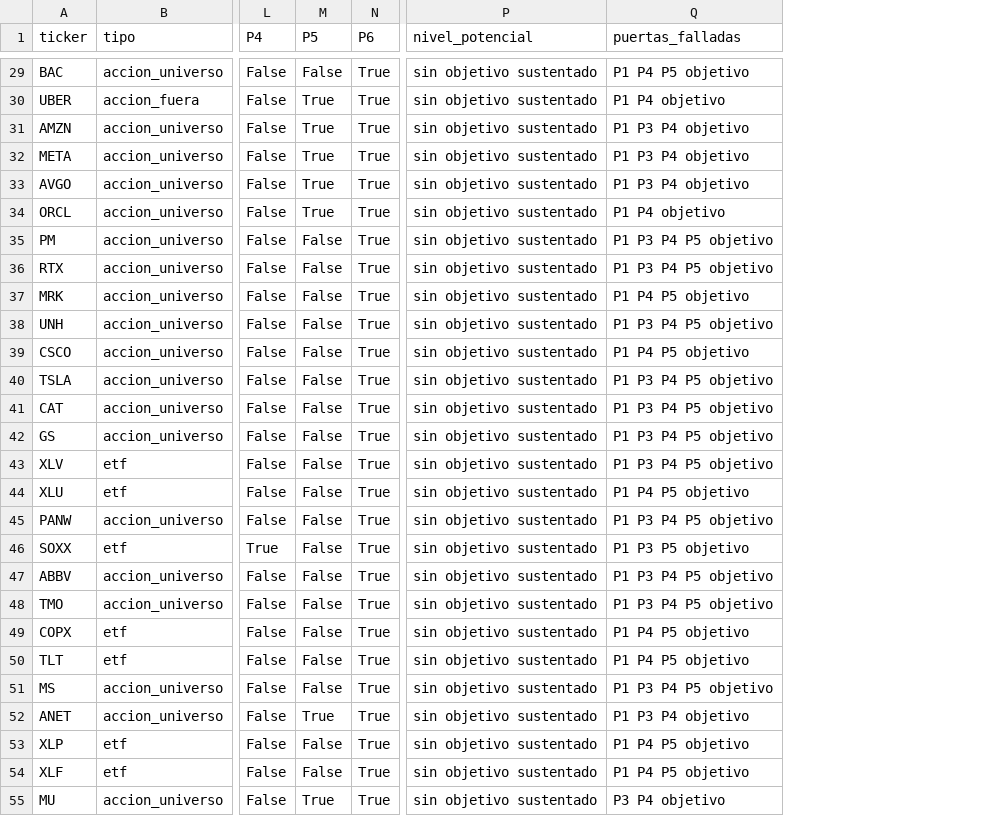
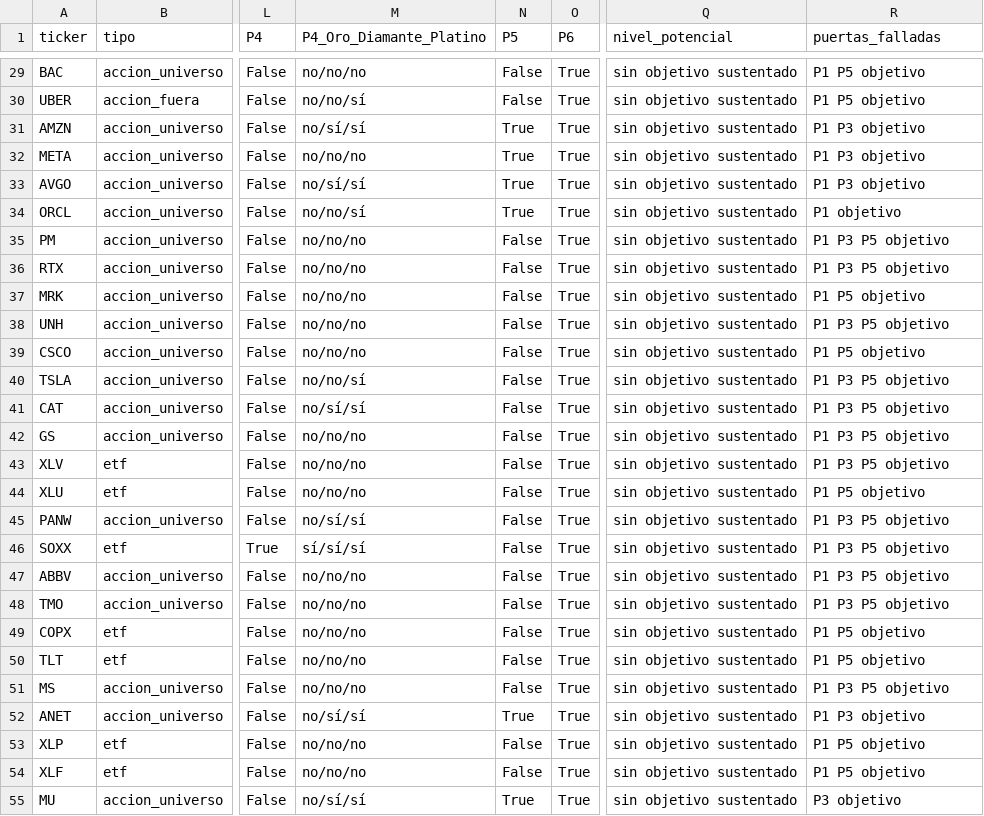
Before and after one commit to izurieta77/New1, a CSV file: arena/investigacion/radar-eua-2026-10-05.csv, drawn as a sheet; only a part is shown, gaps mark what is left out; addresses are those after the commit; the diff covers the shown part only; the diff names each change by its address in the sheet, - before the commit and + after, or states it on an @@ line.

```diff
--- a/arena/investigacion/radar-eua-2026-10-05.csv
+++ b/arena/investigacion/radar-eua-2026-10-05.csv
+column M (P4_Oro_Diamante_Platino), rows 29-55: no/no/no | no/no/sí | no/sí/sí | no/no/no | no/sí/sí | no/no/sí | no/no/no | no/no/no | no/no/no | no/no/no | no/no/no | no/no/sí | no/sí/sí | no/no/no | no/no/no | no/no/no | no/sí/sí | sí/sí/sí | no/no/no | no/no/no | no/no/no | no/no/no | no/no/no | no/sí/sí | no/no/no | no/no/no | no/sí/sí
-R29 (puertas_falladas): P1 P4 P5 objetivo
+R29 (puertas_falladas): P1 P5 objetivo
-N30 (P5): True
+N30 (P5): False
-R30 (puertas_falladas): P1 P4 objetivo
+R30 (puertas_falladas): P1 P5 objetivo
-R31:R33 (puertas_falladas): P1 P3 P4 objetivo
+R31:R33 (puertas_falladas): P1 P3 objetivo
-R34 (puertas_falladas): P1 P4 objetivo
+R34 (puertas_falladas): P1 objetivo
-R35:R36 (puertas_falladas): P1 P3 P4 P5 objetivo
+R35:R36 (puertas_falladas): P1 P3 P5 objetivo
-R37 (puertas_falladas): P1 P4 P5 objetivo
+R37 (puertas_falladas): P1 P5 objetivo
-R38 (puertas_falladas): P1 P3 P4 P5 objetivo
+R38 (puertas_falladas): P1 P3 P5 objetivo
-R39 (puertas_falladas): P1 P4 P5 objetivo
+R39 (puertas_falladas): P1 P5 objetivo
-R40:R43 (puertas_falladas): P1 P3 P4 P5 objetivo
+R40:R43 (puertas_falladas): P1 P3 P5 objetivo
-R44 (puertas_falladas): P1 P4 P5 objetivo
+R44 (puertas_falladas): P1 P5 objetivo
-R45 (puertas_falladas): P1 P3 P4 P5 objetivo
+R45 (puertas_falladas): P1 P3 P5 objetivo
-R47:R48 (puertas_falladas): P1 P3 P4 P5 objetivo
+R47:R48 (puertas_falladas): P1 P3 P5 objetivo
-R49:R50 (puertas_falladas): P1 P4 P5 objetivo
+R49:R50 (puertas_falladas): P1 P5 objetivo
-R51 (puertas_falladas): P1 P3 P4 P5 objetivo
+R51 (puertas_falladas): P1 P3 P5 objetivo
-R52 (puertas_falladas): P1 P3 P4 objetivo
+R52 (puertas_falladas): P1 P3 objetivo
-R53:R54 (puertas_falladas): P1 P4 P5 objetivo
+R53:R54 (puertas_falladas): P1 P5 objetivo
-R55 (puertas_falladas): P3 P4 objetivo
+R55 (puertas_falladas): P3 objetivo
```
Also changed, not shown: 42 edited cells elsewhere in this file, 6 other files.
